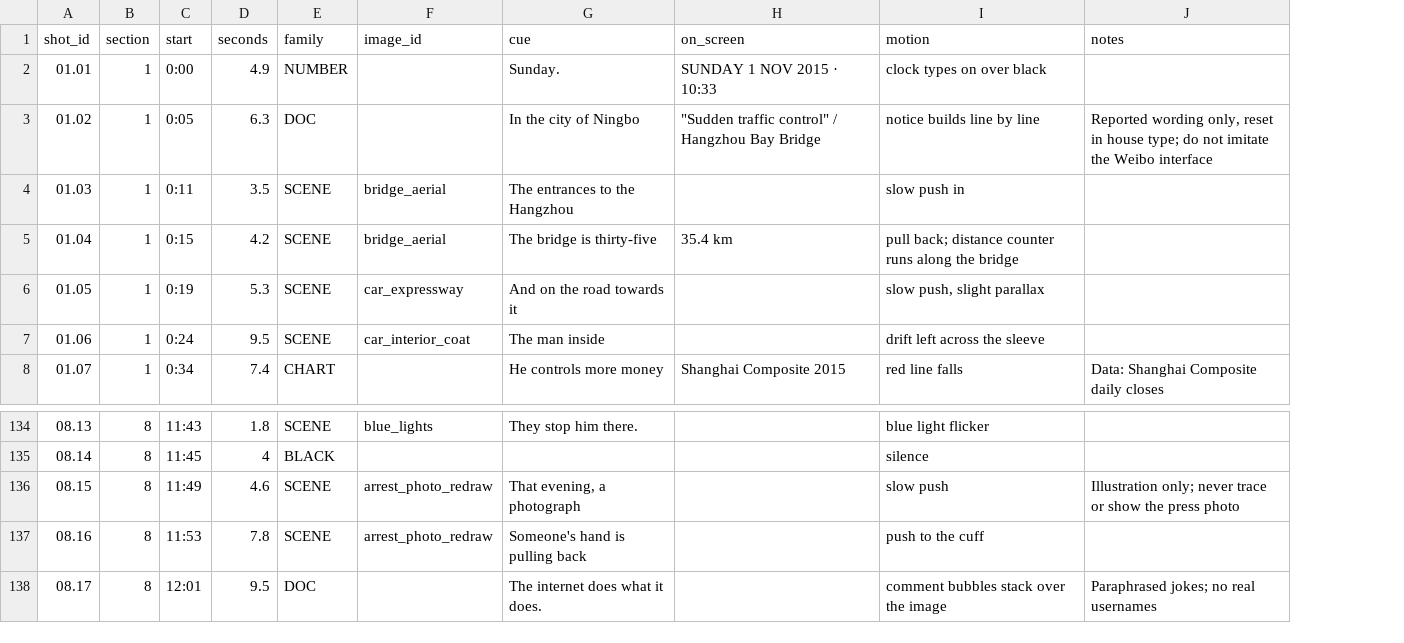
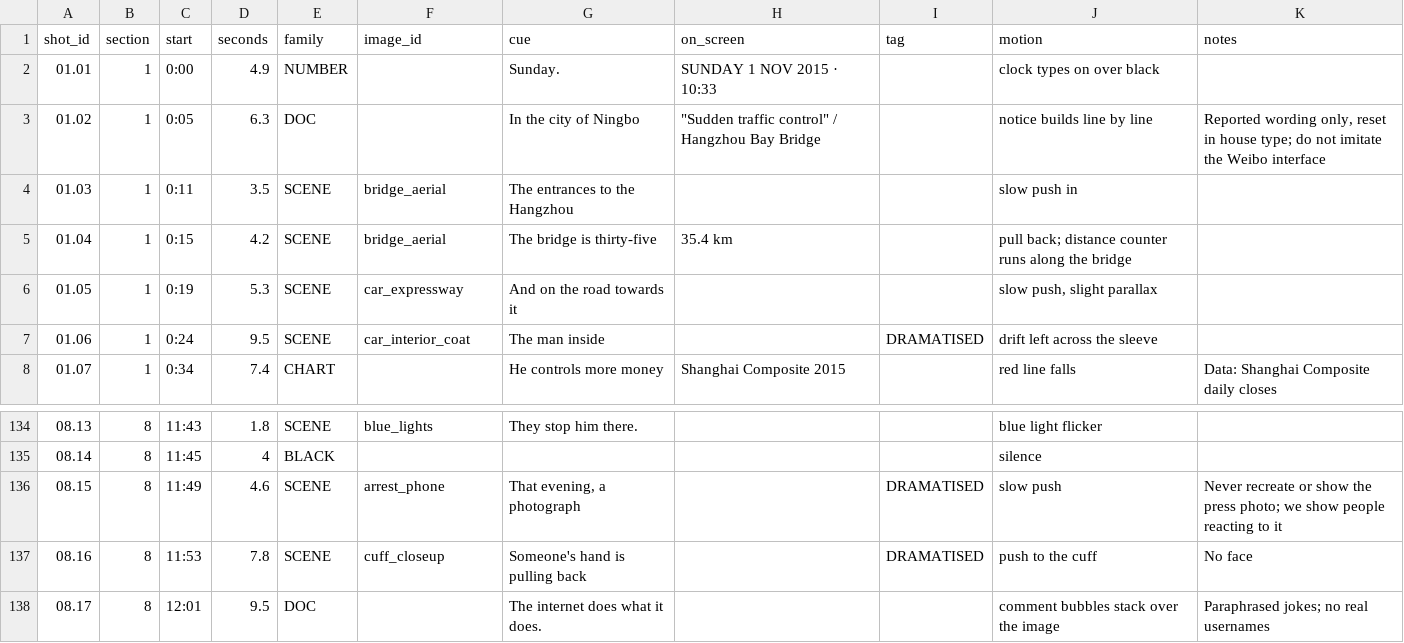
Before and after one commit to akshay-evalgent/Claude-new, a CSV file: trader-stories/xu-xiang/shots.csv, drawn as a sheet; only a part is shown, gaps mark what is left out; addresses are those after the commit; the diff names each change by its address in the sheet, - before the commit and + after, or states it on an @@ line.

```diff
--- a/trader-stories/xu-xiang/shots.csv
+++ b/trader-stories/xu-xiang/shots.csv
+column I (tag), row 7: DRAMATISED; rows 136-137: DRAMATISED | DRAMATISED
-F136 (image_id): arrest_photo_redraw
+F136 (image_id): arrest_phone
-K136 (notes): Illustration only; never trace or show the press photo
+K136 (notes): Never recreate or show the press photo; we show people reacting to it
-F137 (image_id): arrest_photo_redraw
+F137 (image_id): cuff_closeup
-K137 (notes): (empty)
+K137 (notes): No face
```
Also changed, not shown: 11 other files.
